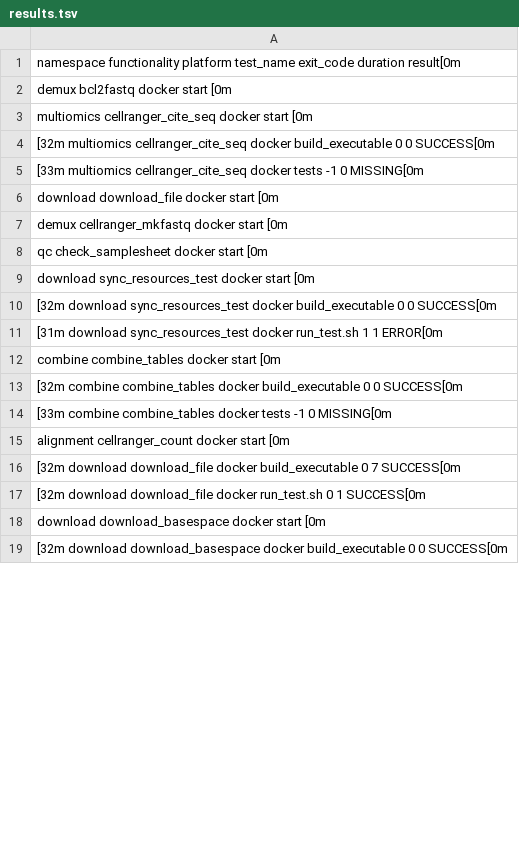
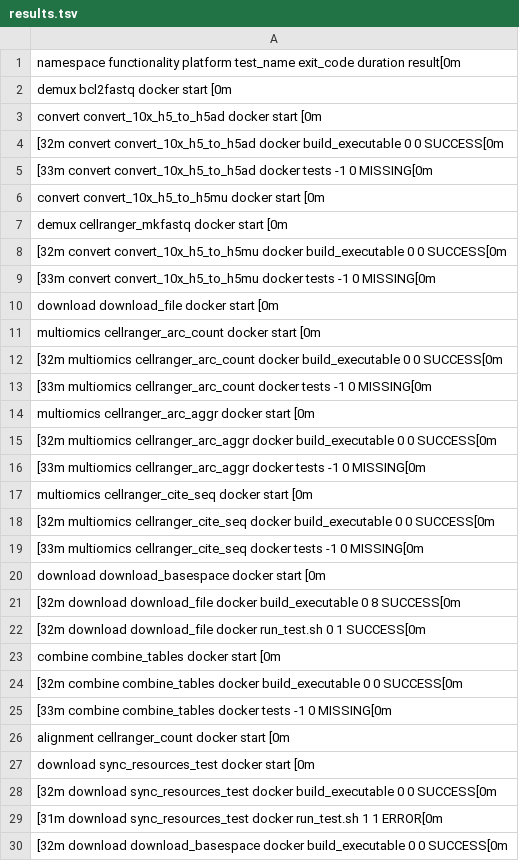
Before and after one commit to TrellixVulnTeam/utilities_CP0O, a TSV file: check_results/results.tsv, drawn as a sheet; only a part is shown; removed rows and columns are numbered as before the commit, all else as after; the diff covers the shown part only; the diff names each change by its address in the sheet, - before the commit and + after, or states it on an @@ line.

```diff
--- a/check_results/results.tsv
+++ b/check_results/results.tsv
+row 3: convert convert_10x_h5_to_h5ad docker start [0m
+row 4: [32m convert convert_10x_h5_to_h5ad docker build_executable 0 0 SUCCESS[0m
+row 5: [33m convert convert_10x_h5_to_h5ad docker tests -1 0 MISSING[0m
+row 6: convert convert_10x_h5_to_h5mu docker start [0m
-row 7: demux cellranger_mkfastq docker start [0…
+row 7: demux cellranger_mkfastq docker start [0…
+row 8: [32m convert convert_10x_h5_to_h5mu docker build_executable 0 0 SUCCESS[0m
+row 9: [33m convert convert_10x_h5_to_h5mu docker tests -1 0 MISSING[0m
-row 6: download download_file docker start [0m
+row 10: download download_file docker start [0m
+row 11: multiomics cellranger_arc_count docker start [0m
+row 12: [32m multiomics cellranger_arc_count docker build_executable 0 0 SUCCESS[0m
+row 13: [33m multiomics cellranger_arc_count docker tests -1 0 MISSING[0m
+row 14: multiomics cellranger_arc_aggr docker start [0m
+row 15: [32m multiomics cellranger_arc_aggr docker build_executable 0 0 SUCCESS[0m
+row 16: [33m multiomics cellranger_arc_aggr docker tests -1 0 MISSING[0m
-A20: qc check_samplesheet docker start [0m
+A20: download download_basespace docker start [0m
-A21: download sync_resources_test docker start [0m
+A21: [32m download download_file docker build_executable 0 8 SUCCESS[0m
-row 17: [32m download download_file docker run_t…
+row 22: [32m download download_file docker run_t…
-A27: [32m download download_file docker build_executable 0 7 SUCCESS[0m
+A27: download sync_resources_test docker start [0m
-row 18: download download_basespace docker start [0m
-row 10: [32m download sync_resources_test docker…
+row 28: [32m download sync_resources_test docker…
-row 11: [31m download sync_resources_test docker…
+row 29: [31m download sync_resources_test docker…
```
Also changed, not shown: 1 edited cell elsewhere in this file, 27 other files.
